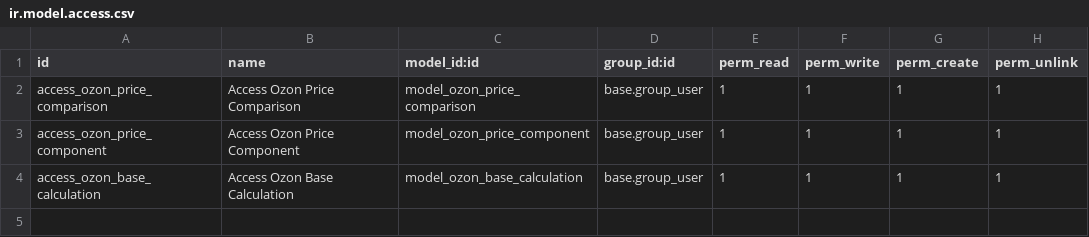
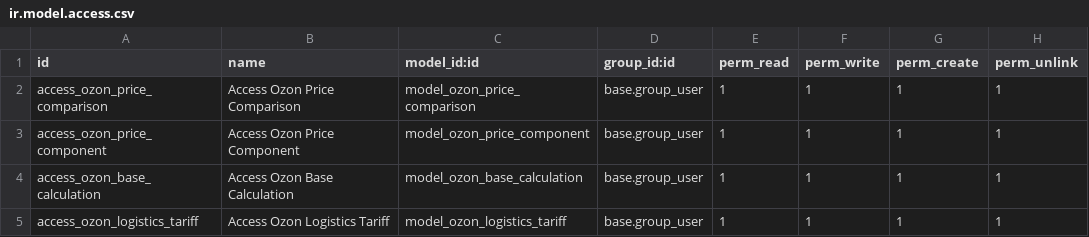
Before and after one commit to bnpi-retail/retail, a CSV file: addons/ozon/security/price/price_comparison/ir.model.access.csv, drawn as a sheet; the diff names each change by its address in the sheet, - before the commit and + after, or states it on an @@ line.

Commit message:
feat: add logistics_tariff model and relation in ozon.products

```diff
--- a/addons/ozon/security/price/price_comparison/ir.model.access.csv
+++ b/addons/ozon/security/price/price_comparison/ir.model.access.csv
+row 5: access_ozon_logistics_tariff | Access Ozon Logistics Tariff | model_ozon_logistics_tariff | base.group_user | 1 | 1 | 1 | 1
```
Also changed, not shown: 3 other files.
